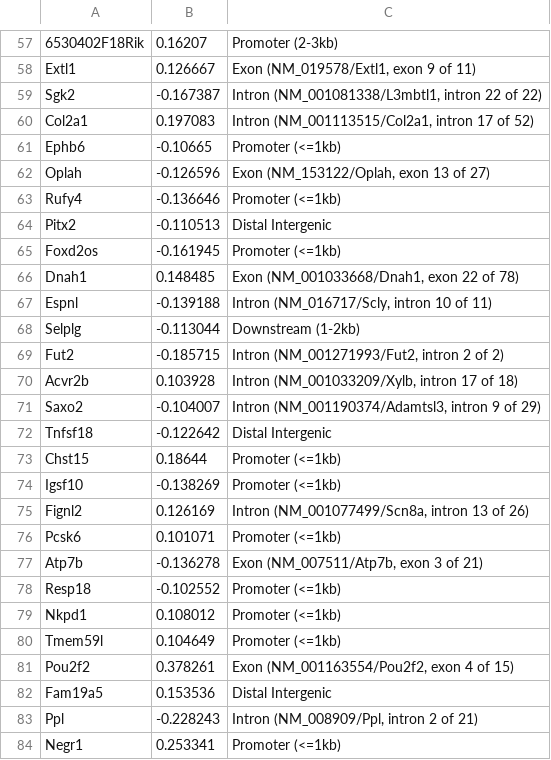
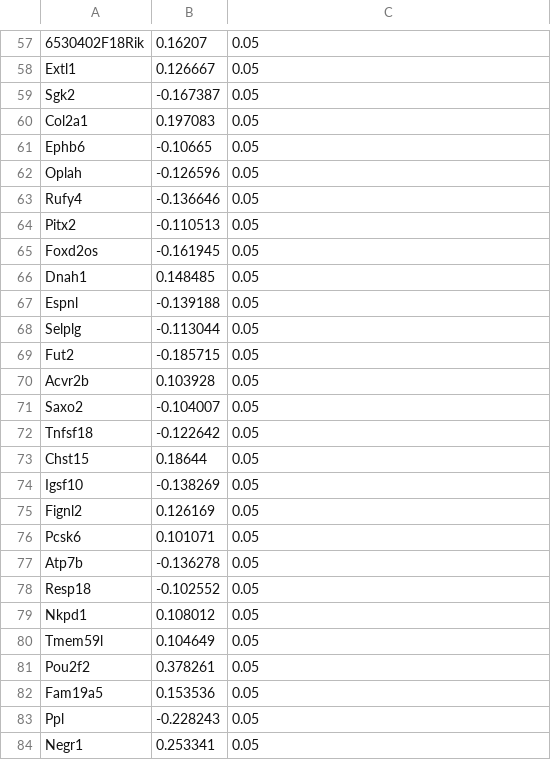
Before and after one commit to KongLabRUSP/shiny.ngs, a CSV file: data/DNA_trt2_trt1.csv, drawn as a sheet; only a part is shown, gaps mark what is left out; the diff covers the shown part only; the diff names each change by its address in the sheet, - before the commit and + after, or states it on an @@ line.

```diff
--- a/data/DNA_trt2_trt1.csv
+++ b/data/DNA_trt2_trt1.csv
-C57: Promoter (2-3kb)
+C57: 0.05
-C58: Exon (NM_019578/Extl1, exon 9 of 11)
+C58: 0.05
-C59: Intron (NM_001081338/L3mbtl1, intron 22 of 22)
+C59: 0.05
-C60: Intron (NM_001113515/Col2a1, intron 17 of 52)
+C60: 0.05
-C61: Promoter (<=1kb)
+C61: 0.05
-C62: Exon (NM_153122/Oplah, exon 13 of 27)
+C62: 0.05
-C63: Promoter (<=1kb)
+C63: 0.05
-C64: Distal Intergenic
+C64: 0.05
-C65: Promoter (<=1kb)
+C65: 0.05
-C66: Exon (NM_001033668/Dnah1, exon 22 of 78)
+C66: 0.05
-C67: Intron (NM_016717/Scly, intron 10 of 11)
+C67: 0.05
-C68: Downstream (1-2kb)
+C68: 0.05
-C69: Intron (NM_001271993/Fut2, intron 2 of 2)
+C69: 0.05
-C70: Intron (NM_001033209/Xylb, intron 17 of 18)
+C70: 0.05
-C71: Intron (NM_001190374/Adamtsl3, intron 9 of 29)
+C71: 0.05
-C72: Distal Intergenic
+C72: 0.05
-C73:C74: Promoter (<=1kb)
+C73:C74: 0.05
-C75: Intron (NM_001077499/Scn8a, intron 13 of 26)
+C75: 0.05
-C76: Promoter (<=1kb)
+C76: 0.05
-C77: Exon (NM_007511/Atp7b, exon 3 of 21)
+C77: 0.05
-C78:C80: Promoter (<=1kb)
+C78:C80: 0.05
-C81: Exon (NM_001163554/Pou2f2, exon 4 of 15)
+C81: 0.05
-C82: Distal Intergenic
+C82: 0.05
-C83: Intron (NM_008909/Ppl, intron 2 of 21)
+C83: 0.05
-C84: Promoter (<=1kb)
+C84: 0.05
```
Also changed, not shown: 1 added row, 1 removed row and 120 edited cells elsewhere in this file, data/DNA_trt3_trt2.csv, 1 other file.
